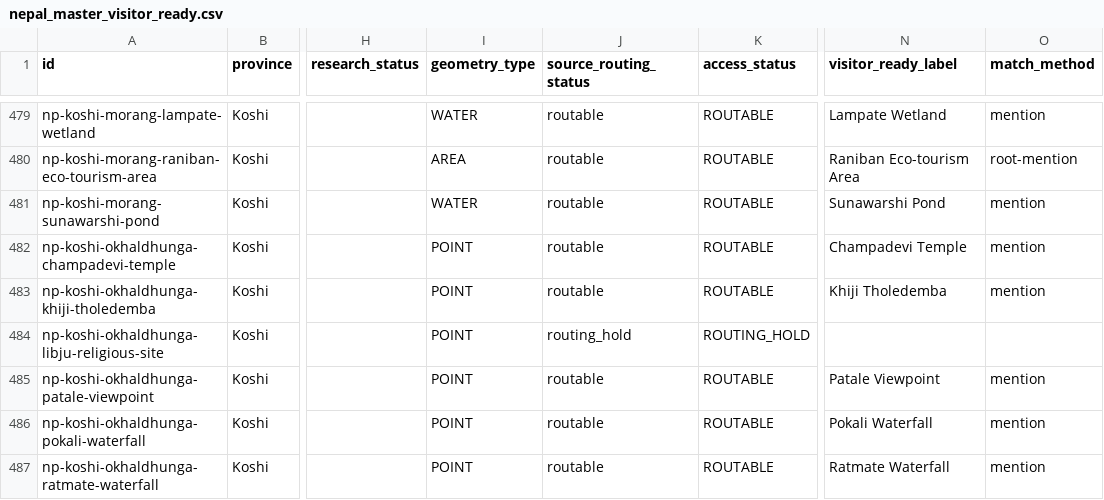
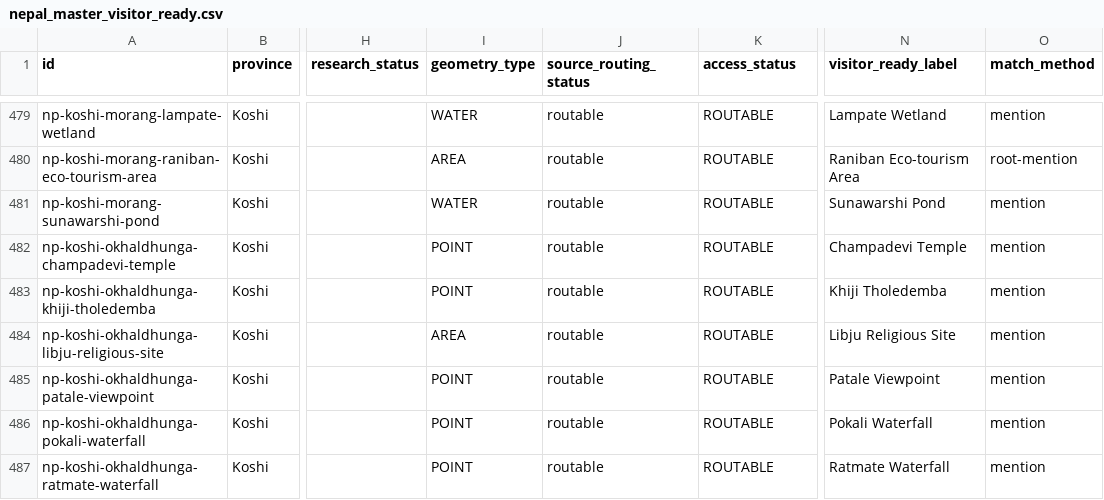
Before and after one commit to dibas4/discover-nepal-tourism-data, a CSV file: data/master/generated/nepal_master_visitor_ready.csv, drawn as a sheet; only a part is shown, gaps mark what is left out; the diff covers the shown part only; the diff names each change by its address in the sheet, - before the commit and + after, or states it on an @@ line.

```diff
--- a/data/master/generated/nepal_master_visitor_ready.csv
+++ b/data/master/generated/nepal_master_visitor_ready.csv
-I484 (geometry_type): POINT
+I484 (geometry_type): AREA
-J484 (source_routing_status): routing_hold
+J484 (source_routing_status): routable
-K484 (access_status): ROUTING_HOLD
+K484 (access_status): ROUTABLE
-N484 (visitor_ready_label): (empty)
+N484 (visitor_ready_label): Libju Religious Site
-O484 (match_method): (empty)
+O484 (match_method): mention
```
Also changed, not shown: 118 edited cells elsewhere in this file, 2 other files.
